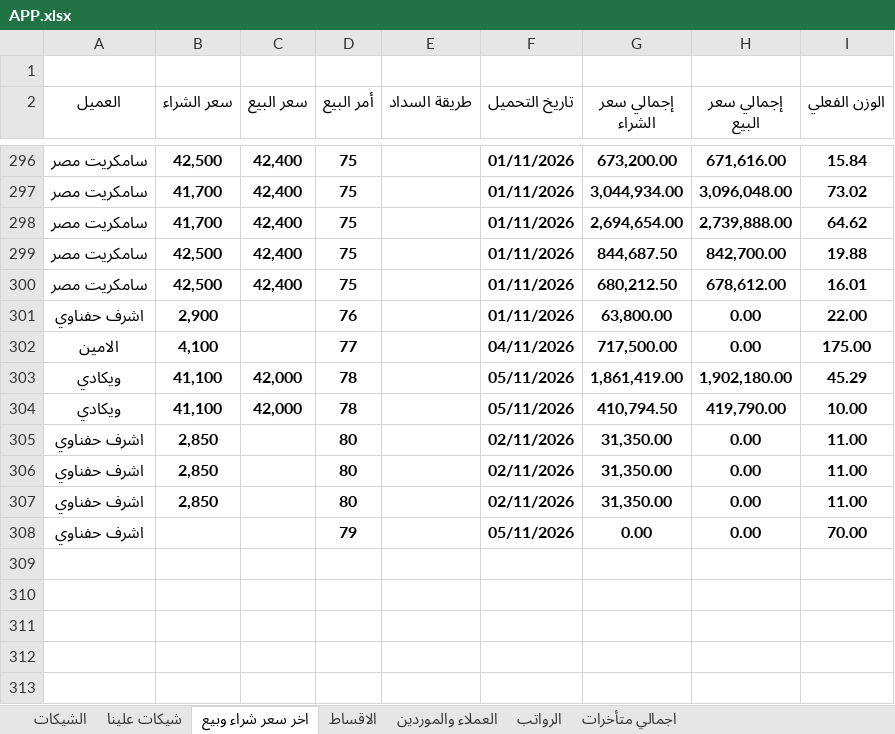
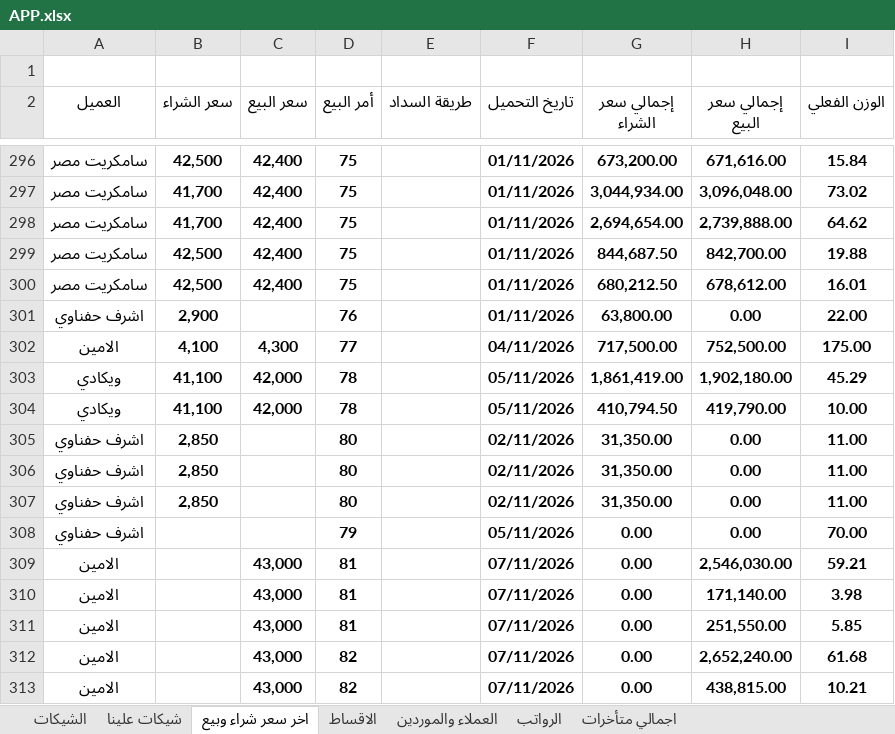
Before and after one commit to ah7306771-lang/ChillOut-Construction-app, an Excel workbook: APP.xlsx, sheet اخر سعر شراء وبيع, drawn as a sheet; only a part is shown, gaps mark what is left out; values as stored, in another font and other column widths than the file's, no borders; the diff names each change by its address in the sheet, - before the commit and + after, or states it on an @@ line.

```diff
--- a/APP.xlsx (sheet اخر سعر شراء وبيع)
+++ b/APP.xlsx (sheet اخر سعر شراء وبيع)
-C302 (سعر البيع): (empty)
+C302 (سعر البيع): 4,300
-H302 (إجمالي سعر البيع): 0.00
+H302 (إجمالي سعر البيع): 752,500.00
+row 309: الامين |  | 43,000 | 81 |  | 07/11/2026 | 0.00 | 2,546,030.00 | 59.21
+row 310: الامين |  | 43,000 | 81 |  | 07/11/2026 | 0.00 | 171,140.00 | 3.98
+row 311: الامين |  | 43,000 | 81 |  | 07/11/2026 | 0.00 | 251,550.00 | 5.85
+row 312: الامين |  | 43,000 | 82 |  | 07/11/2026 | 0.00 | 2,652,240.00 | 61.68
+row 313: الامين |  | 43,000 | 82 |  | 07/11/2026 | 0.00 | 438,815.00 | 10.21
```
Also changed, not shown: sheet الاقساط, sheet الشيكات, sheet اجمالي متأخرات, sheet شيكات علينا, sheet العملاء والموردين, hidden cells, 1 other file.
